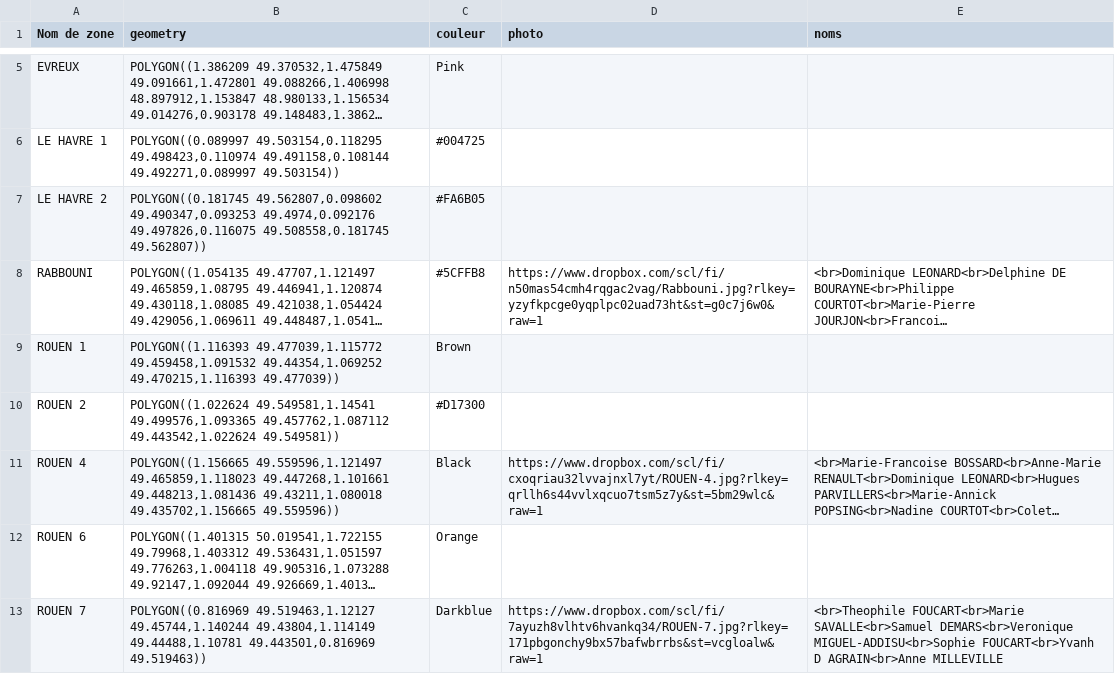
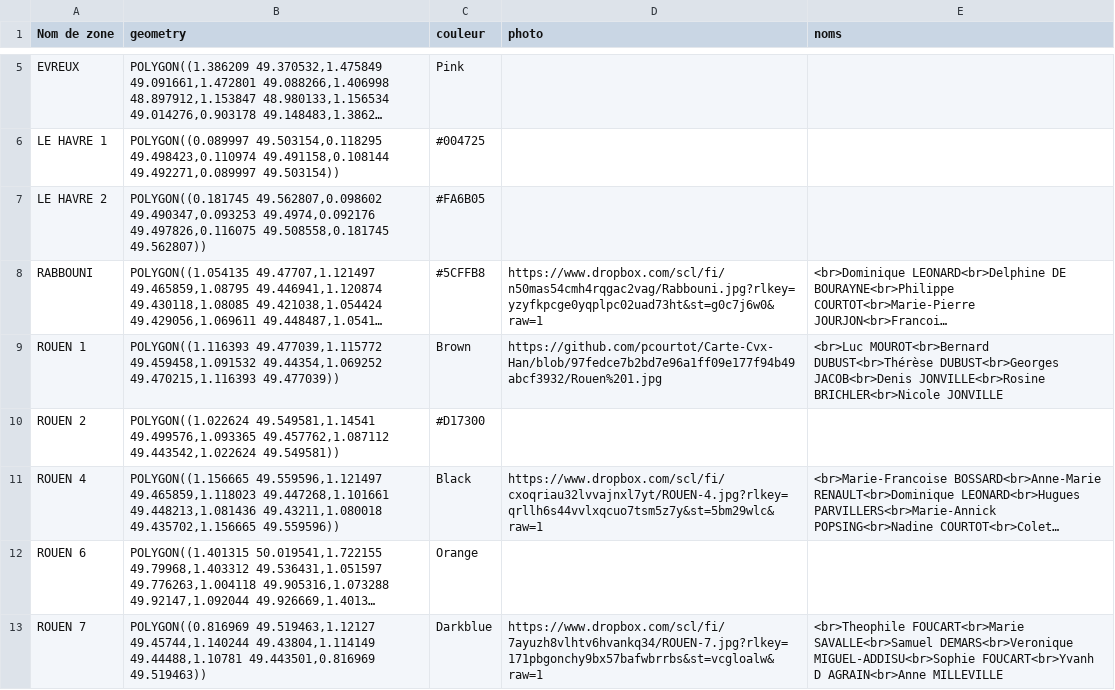
Before and after one commit to pcourtot/Carte-Cvx-Han, a CSV file: Polygones.csv, drawn as a sheet; only a part is shown, gaps mark what is left out; long unchanged cells end in …; the diff names each change by its address in the sheet, - before the commit and + after, or states it on an @@ line.

Commit message:
Add files via upload

```diff
--- a/Polygones.csv
+++ b/Polygones.csv
-D9 (photo): (empty)
+D9 (photo): https://github.com/pcourtot/Carte-Cvx-Han/blob/97fedce7b2bd7e96a1ff09e177f94b49abcf3932/Rouen%201.jpg
-E9 (noms): (empty)
+E9 (noms): <br>Luc MOUROT<br>Bernard DUBUST<br>Thérèse DUBUST<br>Georges JACOB<br>Denis JONVILLE<br>Rosine BRICHLER<br>Nicole JONVILLE
```
